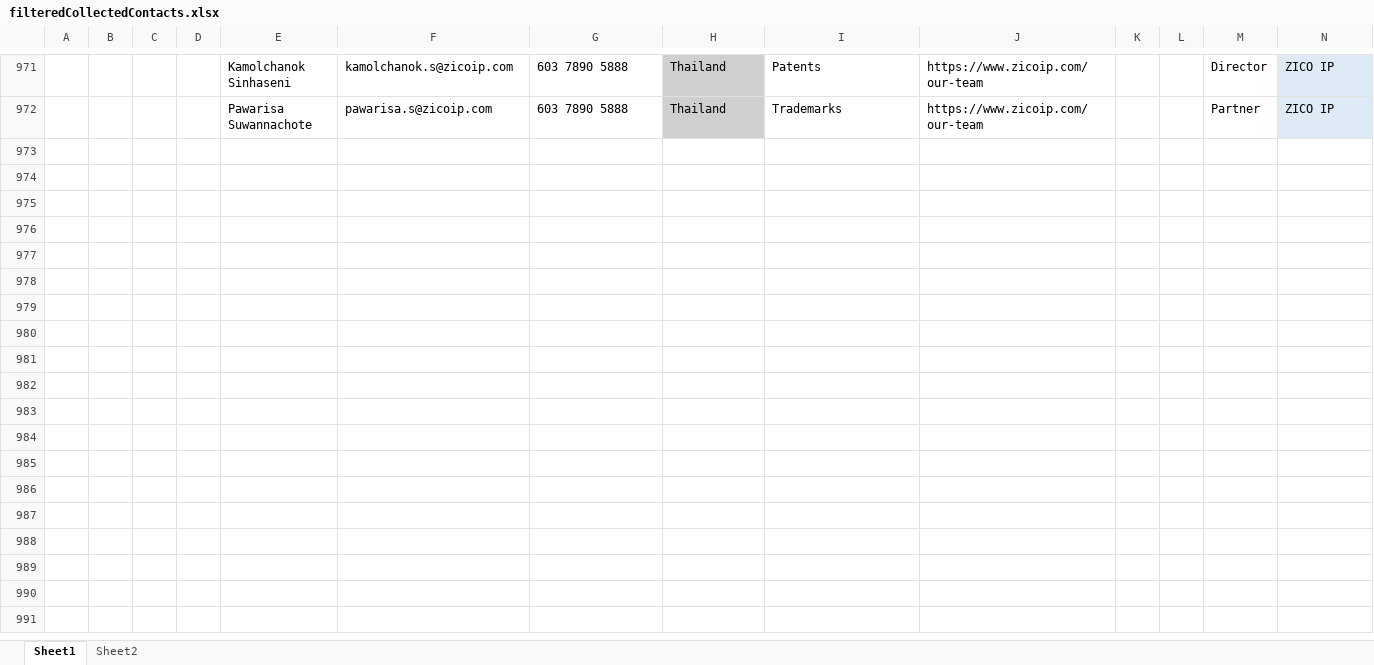
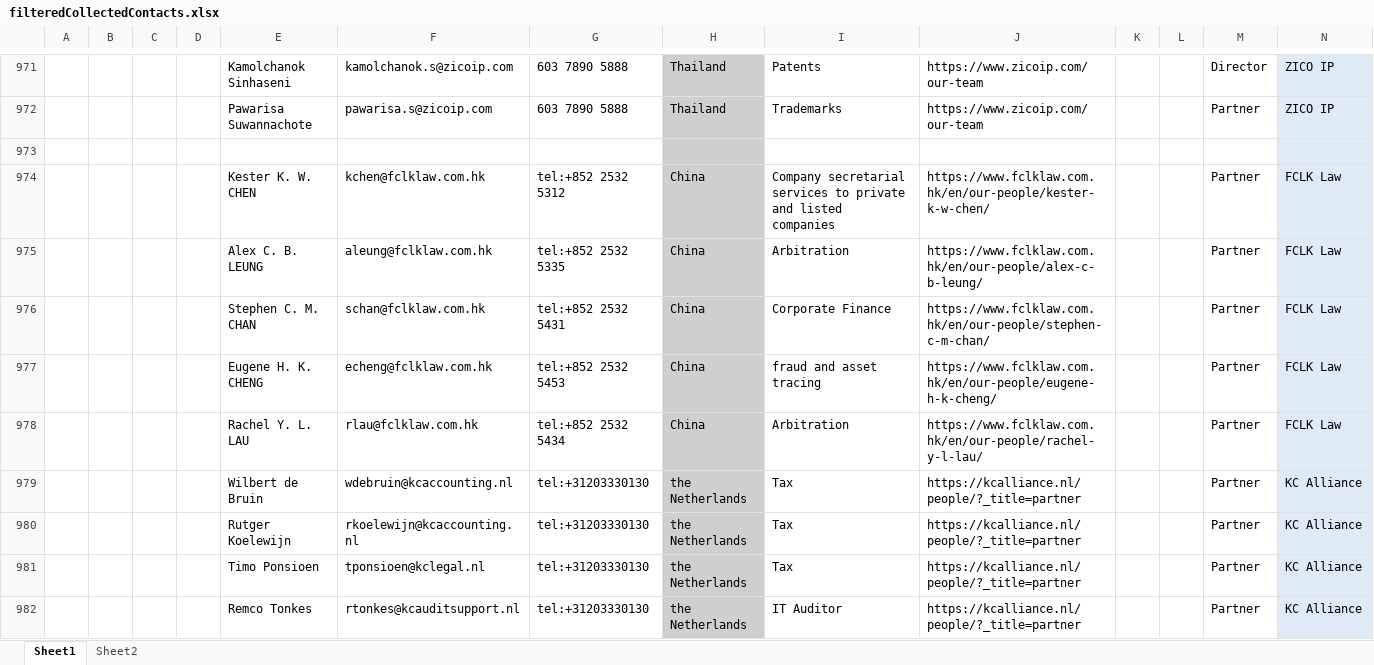
Before and after one commit to codeMaestroLucas/contactsJ, an Excel workbook: src/main/resources/baseFiles/excel/filteredCollectedContacts.xlsx, sheet Sheet1, drawn as a sheet; only a part is shown, gaps mark what is left out; values as stored, in another font and other column widths than the file's, no borders; the diff covers the shown part only; the diff names each change by its address in the sheet, - before the commit and + after, or states it on an @@ line.

Commit message:
Update in excel

```diff
--- a/src/main/resources/baseFiles/excel/filteredCollectedContacts.xlsx (sheet Sheet1)
+++ b/src/main/resources/baseFiles/excel/filteredCollectedContacts.xlsx (sheet Sheet1)
+row 973: (empty)
+row 974:  |  |  |  | Kester K. W. CHEN | kchen@fclklaw.com.hk | tel:+852 2532 5312 | China | Company secretarial services to private and listed companies | https://www.fclklaw.com.hk/en/our-people/kester-k-w-chen/ |  |  | Partner | FCLK Law
+row 975:  |  |  |  | Alex C. B. LEUNG | aleung@fclklaw.com.hk | tel:+852 2532 5335 | China | Arbitration | https://www.fclklaw.com.hk/en/our-people/alex-c-b-leung/ |  |  | Partner | FCLK Law
+row 976:  |  |  |  | Stephen C. M. CHAN | schan@fclklaw.com.hk | tel:+852 2532 5431 | China | Corporate Finance | https://www.fclklaw.com.hk/en/our-people/stephen-c-m-chan/ |  |  | Partner | FCLK Law
+row 977:  |  |  |  | Eugene H. K. CHENG | echeng@fclklaw.com.hk | tel:+852 2532 5453 | China | fraud and asset tracing | https://www.fclklaw.com.hk/en/our-people/eugene-h-k-cheng/ |  |  | Partner | FCLK Law
+row 978:  |  |  |  | Rachel Y. L. LAU | rlau@fclklaw.com.hk | tel:+852 2532 5434 | China | Arbitration | https://www.fclklaw.com.hk/en/our-people/rachel-y-l-lau/ |  |  | Partner | FCLK Law
+row 979:  |  |  |  | Wilbert de Bruin | wdebruin@kcaccounting.nl | tel:+31203330130 | the Netherlands | Tax | https://kcalliance.nl/people/?_title=partner |  |  | Partner | KC Alliance
+row 980:  |  |  |  | Rutger Koelewijn | rkoelewijn@kcaccounting.nl | tel:+31203330130 | the Netherlands | Tax | https://kcalliance.nl/people/?_title=partner |  |  | Partner | KC Alliance
+row 981:  |  |  |  | Timo Ponsioen | tponsioen@kclegal.nl | tel:+31203330130 | the Netherlands | Tax | https://kcalliance.nl/people/?_title=partner |  |  | Partner | KC Alliance
+row 982:  |  |  |  | Remco Tonkes | rtonkes@kcauditsupport.nl | tel:+31203330130 | the Netherlands | IT Auditor | https://kcalliance.nl/people/?_title=partner |  |  | Partner | KC Alliance
```
Also changed, not shown: 116 added rows and 154 edited cells elsewhere in this sheet.
